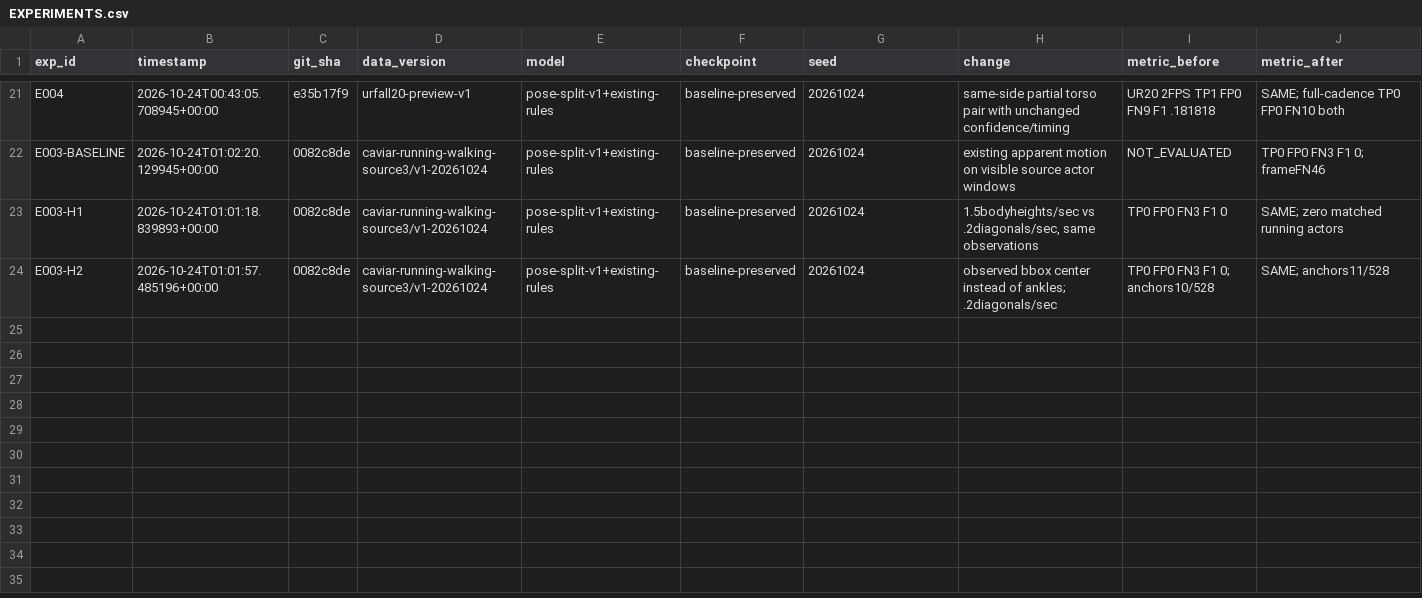
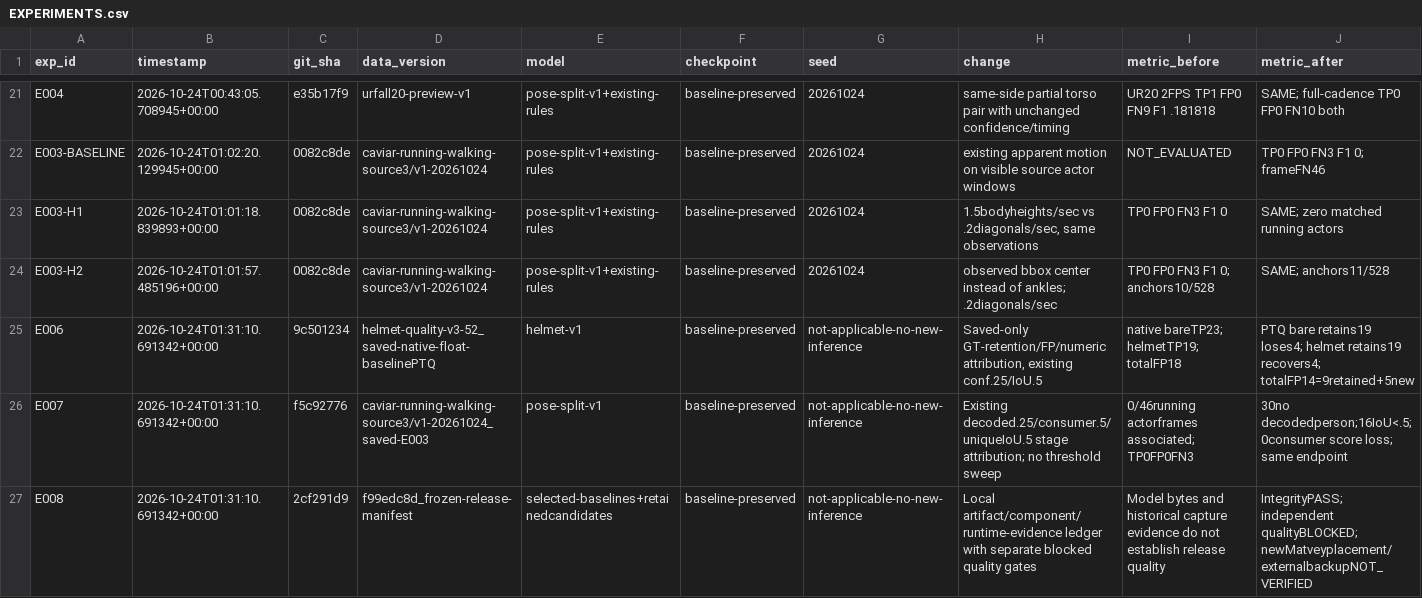
Before and after one commit to MarkHub75/msk-prom2026-mark, a CSV file: ml/EXPERIMENTS.csv, drawn as a sheet; only a part is shown, gaps mark what is left out; rows hold the shown columns only; the diff names each change by its address in the sheet, - before the commit and + after, or states it on an @@ line.

```diff
--- a/ml/EXPERIMENTS.csv
+++ b/ml/EXPERIMENTS.csv
+row 25: E006 | 2026-10-24T01:31:10.691342+00:00 | 9c501234 | helmet-quality-v3-52_saved-native-float-baselinePTQ | helmet-v1 | baseline-preserved | not-applicable-no-new-inference | Saved-only GT-retention/FP/numeric attribution, existing conf.25/IoU.5 | native bareTP23; helmetTP19; totalFP18 | PTQ bare retains19 loses4; helmet retains19 recovers4; totalFP14=9retained+5new
+row 26: E007 | 2026-10-24T01:31:10.691342+00:00 | f5c92776 | caviar-running-walking-source3/v1-20261024_saved-E003 | pose-split-v1 | baseline-preserved | not-applicable-no-new-inference | Existing decoded.25/consumer.5/uniqueIoU.5 stage attribution; no threshold sweep | 0/46running actorframes associated; TP0FP0FN3 | 30no decodedperson;16IoU<.5;0consumer score loss; same endpoint
+row 27: E008 | 2026-10-24T01:31:10.691342+00:00 | 2cf291d9 | f99edc8d_frozen-release-manifest | selected-baselines+retainedcandidates | baseline-preserved | not-applicable-no-new-inference | Local artifact/component/runtime-evidence ledger with separate blocked quality gates | Model bytes and historical capture evidence do not establish release quality | IntegrityPASS; independent qualityBLOCKED; newMatveyplacement/externalbackupNOT_VERIFIED
```
Also changed, not shown: 6 other files.
